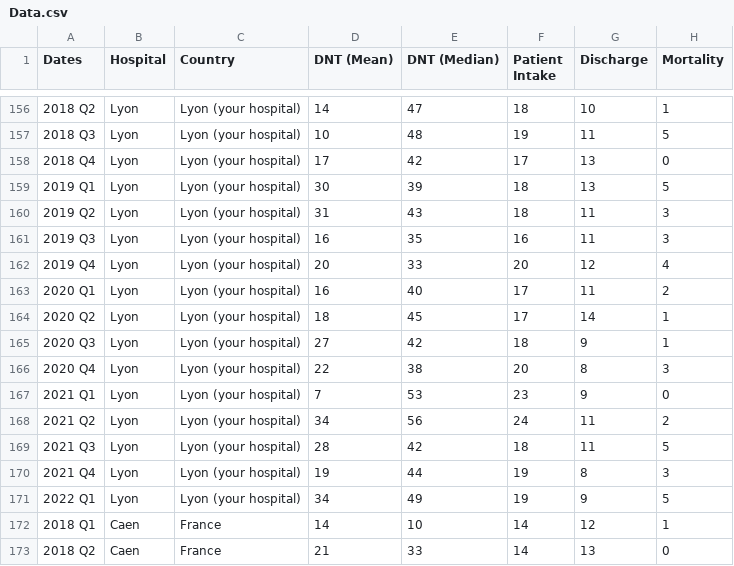
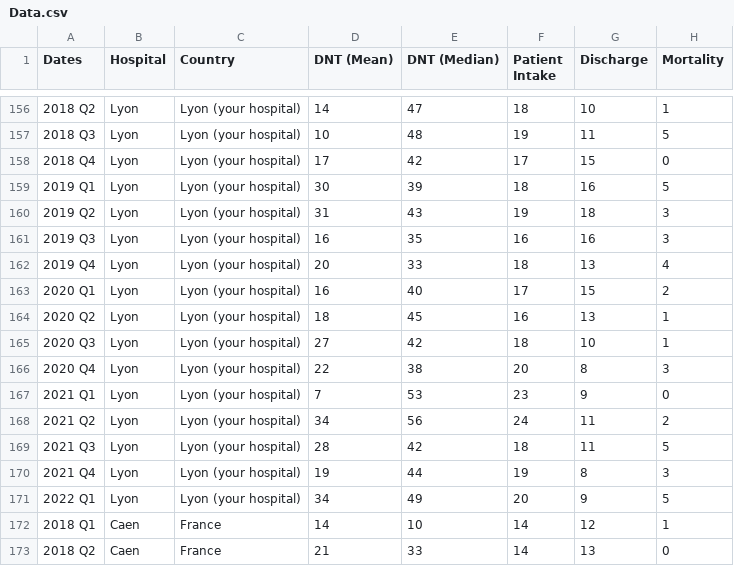
Before and after one commit to MED-Master/MED8_Prototype, a CSV file: Data.csv, drawn as a sheet; only a part is shown, gaps mark what is left out.

```diff
--- a/Data.csv
+++ b/Data.csv
@@ -157,10 +157,10 @@ Dates,Hospital,Country,DNT (Mean),DNT (Median),Patient Intake,Discharge,Mortalit
 2018 Q3,Lyon,Lyon (your hospital),10,48,19,11,5
-2018 Q4,Lyon,Lyon (your hospital),17,42,17,13,0
-2019 Q1,Lyon,Lyon (your hospital),30,39,18,13,5
-2019 Q2,Lyon,Lyon (your hospital),31,43,18,11,3
-2019 Q3,Lyon,Lyon (your hospital),16,35,16,11,3
-2019 Q4,Lyon,Lyon (your hospital),20,33,20,12,4
-2020 Q1,Lyon,Lyon (your hospital),16,40,17,11,2
-2020 Q2,Lyon,Lyon (your hospital),18,45,17,14,1
-2020 Q3,Lyon,Lyon (your hospital),27,42,18,9,1
+2018 Q4,Lyon,Lyon (your hospital),17,42,17,15,0
+2019 Q1,Lyon,Lyon (your hospital),30,39,18,16,5
+2019 Q2,Lyon,Lyon (your hospital),31,43,19,18,3
+2019 Q3,Lyon,Lyon (your hospital),16,35,16,16,3
+2019 Q4,Lyon,Lyon (your hospital),20,33,18,13,4
+2020 Q1,Lyon,Lyon (your hospital),16,40,17,15,2
+2020 Q2,Lyon,Lyon (your hospital),18,45,16,13,1
+2020 Q3,Lyon,Lyon (your hospital),27,42,18,10,1
 2020 Q4,Lyon,Lyon (your hospital),22,38,20,8,3
@@ -170,3 +170,3 @@ Dates,Hospital,Country,DNT (Mean),DNT (Median),Patient Intake,Discharge,Mortalit
 2021 Q4,Lyon,Lyon (your hospital),19,44,19,8,3
-2022 Q1,Lyon,Lyon (your hospital),34,49,19,9,5
+2022 Q1,Lyon,Lyon (your hospital),34,49,20,9,5
 2018 Q1,Caen,France,14,10,14,12,1
```
Also changed, not shown: 23 other files.
